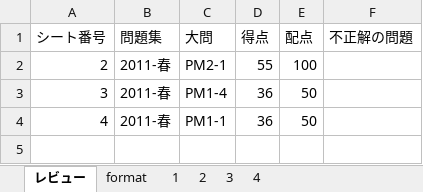
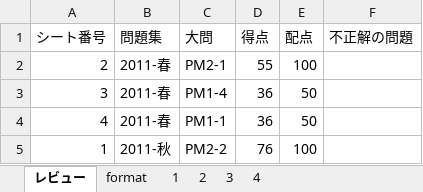
Before and after one commit to Shinichi0713/security_specialist, an Excel workbook: 2025/past_problems/2011.xlsm, sheet レビュー, drawn as a sheet; values as stored, in another font and other column widths than the file's, no borders; charts and pictures not drawn; the diff names each change by its address in the sheet, - before the commit and + after, or states it on an @@ line.

```diff
--- a/2025/past_problems/2011.xlsm (sheet レビュー)
+++ b/2025/past_problems/2011.xlsm (sheet レビュー)
+row 5: 1 | 2011-秋 | PM2-2 | 76 | 100
```
Also changed, not shown: sheet 1, 2025/past_problems/進捗管理.xlsx.
